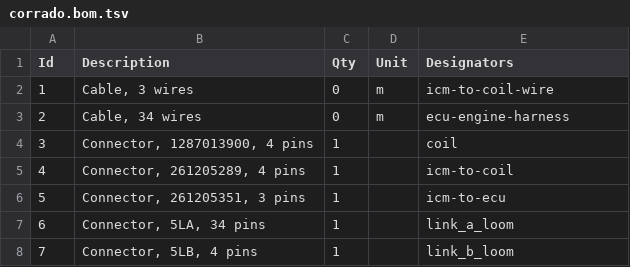
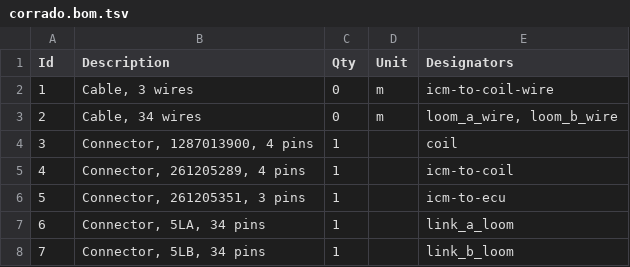
Before and after one commit to djhedges/corrado_wiring, a TSV file: corrado.bom.tsv, drawn as a sheet.

Commit message:
Add colors and labels to loom b

```diff
--- a/corrado.bom.tsv
+++ b/corrado.bom.tsv
@@ -2,3 +2,3 @@ Id	Description	Qty	Unit	Designators
 1	Cable, 3 wires	0	m	icm-to-coil-wire
-2	Cable, 34 wires	0	m	ecu-engine-harness
+2	Cable, 34 wires	0	m	loom_a_wire, loom_b_wire
 3	Connector, 1287013900, 4 pins	1		coil
@@ -7,2 +7,2 @@ Id	Description	Qty	Unit	Designators
 6	Connector, 5LA, 34 pins	1		link_a_loom
-7	Connector, 5LB, 4 pins	1		link_b_loom
+7	Connector, 5LB, 34 pins	1		link_b_loom
```
Also changed, not shown: 5 other files.
